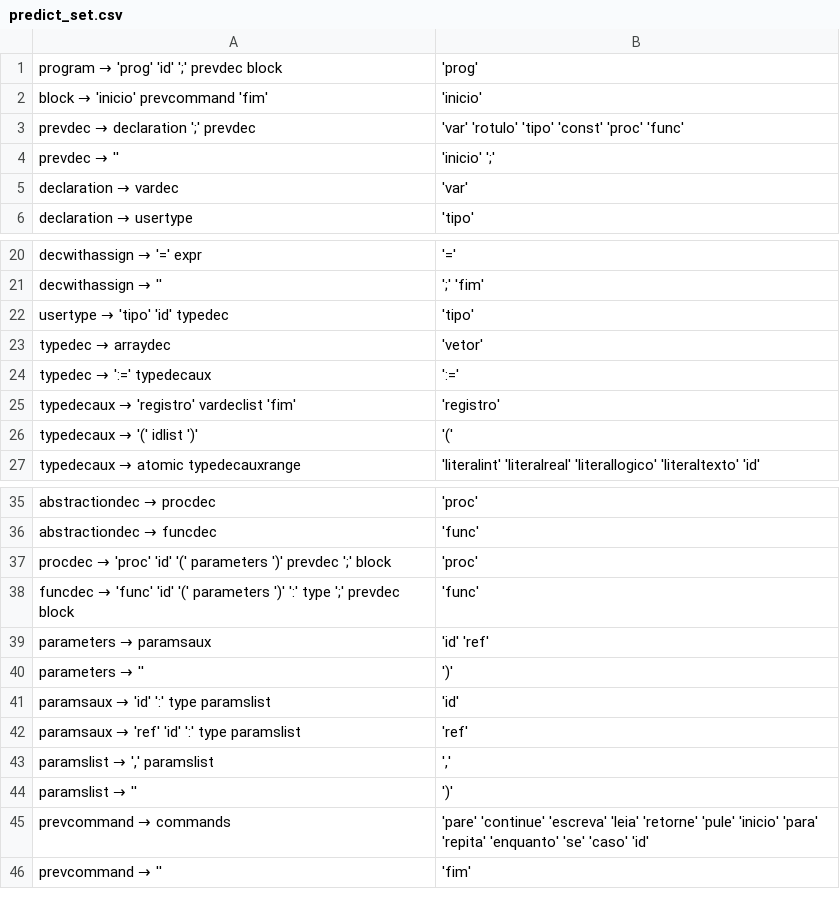
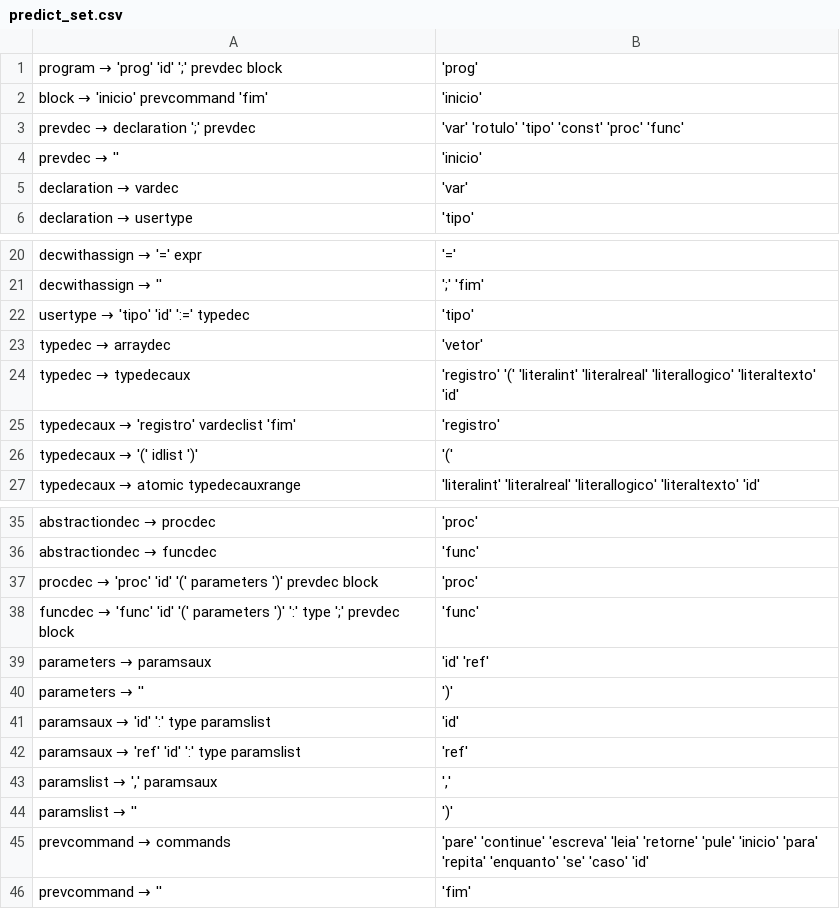
Before and after one commit to carolmb/compiladores, a CSV file: syntax/predict_set.csv, drawn as a sheet; only a part is shown, gaps mark what is left out.

```diff
--- a/syntax/predict_set.csv
+++ b/syntax/predict_set.csv
@@ -3,3 +3,3 @@ block → 'inicio' prevcommand 'fim' 	'inicio'
 prevdec → declaration ';' prevdec 	'var' 'rotulo' 'tipo' 'const' 'proc' 'func'
-prevdec → '' 	'inicio' ';'
+prevdec → '' 	'inicio'
 declaration → vardec 	'var'
@@ -21,5 +21,5 @@ decwithassign → '=' expr 	'='
 decwithassign → '' 	';' 'fim'
-usertype → 'tipo' 'id' typedec 	'tipo'
+usertype → 'tipo' 'id' ':=' typedec 	'tipo'
 typedec → arraydec 	'vetor'
-typedec → ':=' typedecaux 	':='
+typedec → typedecaux 	'registro' '(' 'literalint' 'literalreal' 'literallogico' 'literaltexto' 'id'
 typedecaux → 'registro' vardeclist 'fim' 	'registro'
@@ -36,3 +36,3 @@ abstractiondec → procdec 	'proc'
 abstractiondec → funcdec 	'func'
-procdec → 'proc' 'id' '(' parameters ')' prevdec ';' block 	'proc'
+procdec → 'proc' 'id' '(' parameters ')' prevdec block 	'proc'
 funcdec → 'func' 'id' '(' parameters ')' ':' type ';' prevdec block 	'func'
@@ -42,3 +42,3 @@ paramsaux → 'id' ':' type paramslist 	'id'
 paramsaux → 'ref' 'id' ':' type paramslist 	'ref'
-paramslist → ',' paramslist 	','
+paramslist → ',' paramsaux 	','
 paramslist → '' 	')'
```
Also changed, not shown: 5 other files.
